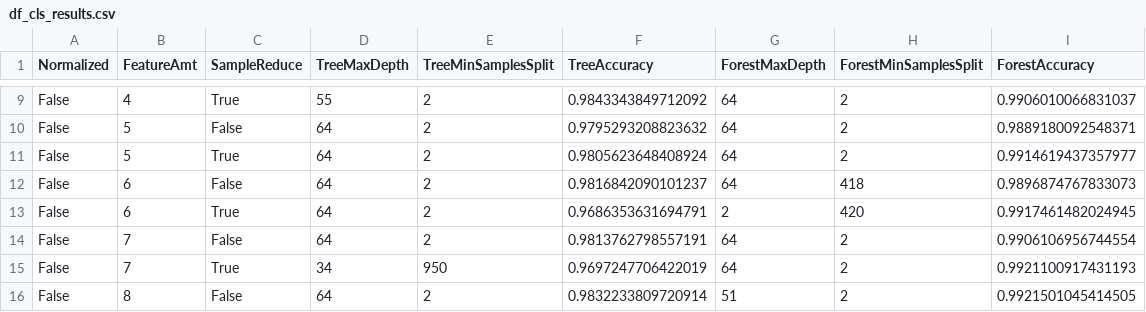
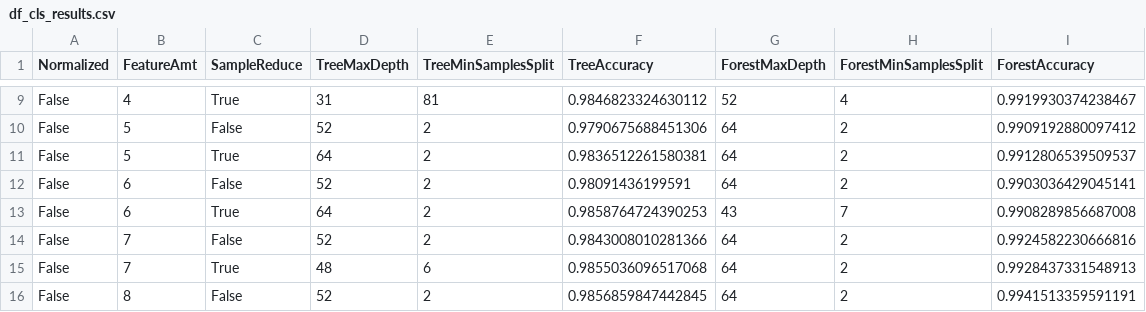
Before and after one commit to COSC5557/pipeline-optimization-Mikey-E, a CSV file: df_cls_results.csv, drawn as a sheet; only a part is shown, gaps mark what is left out; the diff covers the shown part only; the diff names each change by its address in the sheet, - before the commit and + after, or states it on an @@ line.

```diff
--- a/df_cls_results.csv
+++ b/df_cls_results.csv
-D9 (TreeMaxDepth): 55
+D9 (TreeMaxDepth): 31
-E9 (TreeMinSamplesSplit): 2
+E9 (TreeMinSamplesSplit): 81
-F9 (TreeAccuracy): 0.9843343849712092
+F9 (TreeAccuracy): 0.9846823324630112
-G9 (ForestMaxDepth): 64
+G9 (ForestMaxDepth): 52
-H9 (ForestMinSamplesSplit): 2
+H9 (ForestMinSamplesSplit): 4
-I9 (ForestAccuracy): 0.9906010066831037
+I9 (ForestAccuracy): 0.9919930374238467
-D10 (TreeMaxDepth): 64
+D10 (TreeMaxDepth): 52
-F10 (TreeAccuracy): 0.9795293208823632
+F10 (TreeAccuracy): 0.9790675688451306
-I10 (ForestAccuracy): 0.9889180092548371
+I10 (ForestAccuracy): 0.9909192880097412
-F11 (TreeAccuracy): 0.9805623648408924
+F11 (TreeAccuracy): 0.9836512261580381
-I11 (ForestAccuracy): 0.9914619437357977
+I11 (ForestAccuracy): 0.9912806539509537
-D12 (TreeMaxDepth): 64
+D12 (TreeMaxDepth): 52
-F12 (TreeAccuracy): 0.9816842090101237
+F12 (TreeAccuracy): 0.98091436199591
-H12 (ForestMinSamplesSplit): 418
+H12 (ForestMinSamplesSplit): 2
-I12 (ForestAccuracy): 0.9896874767833073
+I12 (ForestAccuracy): 0.9903036429045141
-F13 (TreeAccuracy): 0.9686353631694791
+F13 (TreeAccuracy): 0.9858764724390253
-G13 (ForestMaxDepth): 2
+G13 (ForestMaxDepth): 43
-H13 (ForestMinSamplesSplit): 420
+H13 (ForestMinSamplesSplit): 7
-I13 (ForestAccuracy): 0.9917461482024945
+I13 (ForestAccuracy): 0.9908289856687008
-D14 (TreeMaxDepth): 64
+D14 (TreeMaxDepth): 52
-F14 (TreeAccuracy): 0.9813762798557191
+F14 (TreeAccuracy): 0.9843008010281366
-I14 (ForestAccuracy): 0.9906106956744554
+I14 (ForestAccuracy): 0.9924582230666816
-D15 (TreeMaxDepth): 34
+D15 (TreeMaxDepth): 48
-E15 (TreeMinSamplesSplit): 950
+E15 (TreeMinSamplesSplit): 6
-F15 (TreeAccuracy): 0.9697247706422019
+F15 (TreeAccuracy): 0.9855036096517068
-I15 (ForestAccuracy): 0.9921100917431193
+I15 (ForestAccuracy): 0.9928437331548913
-D16 (TreeMaxDepth): 64
+D16 (TreeMaxDepth): 52
-F16 (TreeAccuracy): 0.9832233809720914
+F16 (TreeAccuracy): 0.9856859847442845
-G16 (ForestMaxDepth): 51
+G16 (ForestMaxDepth): 64
-I16 (ForestAccuracy): 0.9921501045414505
+I16 (ForestAccuracy): 0.9941513359591191
```
Also changed, not shown: 146 edited cells elsewhere in this file, 6 other files.
